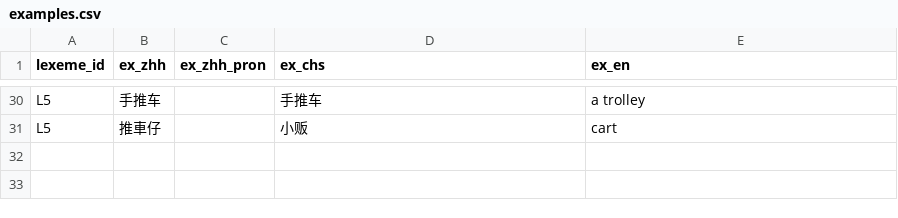
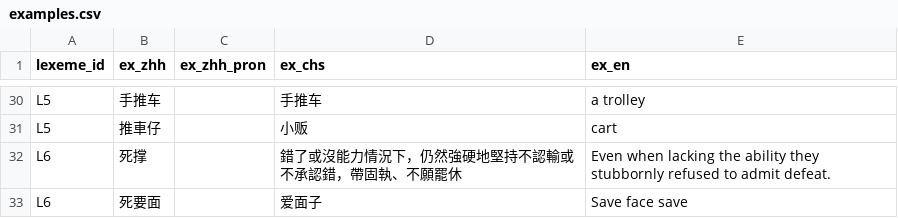
Before and after one commit to Joker9405/Can-Tong, a CSV file: data/examples.csv, drawn as a sheet; only a part is shown, gaps mark what is left out.

Commit message:
Update examples.csv

```diff
--- a/data/examples.csv
+++ b/data/examples.csv
@@ -31 +31,3 @@ L5,手推车,,手推车,a trolley
 L5,推車仔,,小贩,cart
+L6,死撑,,錯了或沒能力情況下，仍然強硬地堅持不認輸或不承認錯，帶固執、不願罷休,Even when lacking the ability they stubbornly refused to admit defeat.
+L6,死要面,,爱面子,Save face save
```
